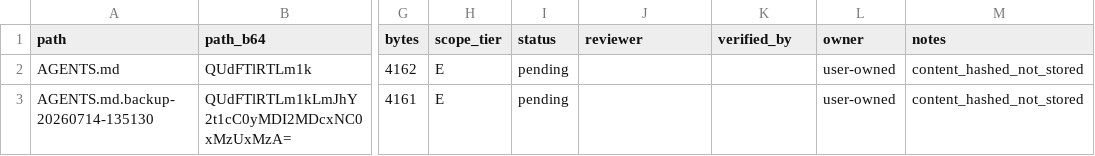
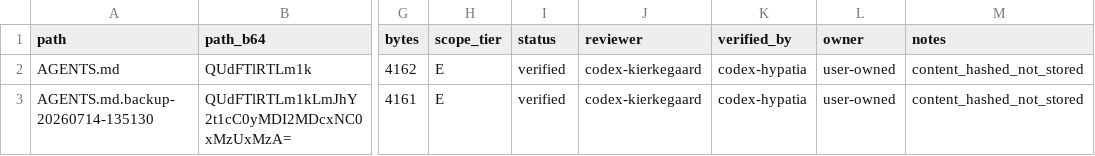
Before and after one commit to Chris-Lehnen-ICT-CONSULTING/Definitie-app-zakelijk, a CSV file: docs/reviews/2026-08-07-line-by-line/scope/untracked-inventory.csv, drawn as a sheet; only a part is shown, gaps mark what is left out; the diff names each change by its address in the sheet, - before the commit and + after, or states it on an @@ line.

```diff
--- a/docs/reviews/2026-08-07-line-by-line/scope/untracked-inventory.csv
+++ b/docs/reviews/2026-08-07-line-by-line/scope/untracked-inventory.csv
-I2:I3 (status): pending
+I2:I3 (status): verified
-J2:J3 (reviewer): (empty)
+J2:J3 (reviewer): codex-kierkegaard
-K2:K3 (verified_by): (empty)
+K2:K3 (verified_by): codex-hypatia
```
Also changed, not shown: docs/reviews/2026-08-07-line-by-line/scope/batch-index.csv, docs/reviews/2026-08-07-line-by-line/scope/file-inventory.csv, 29 other files.
